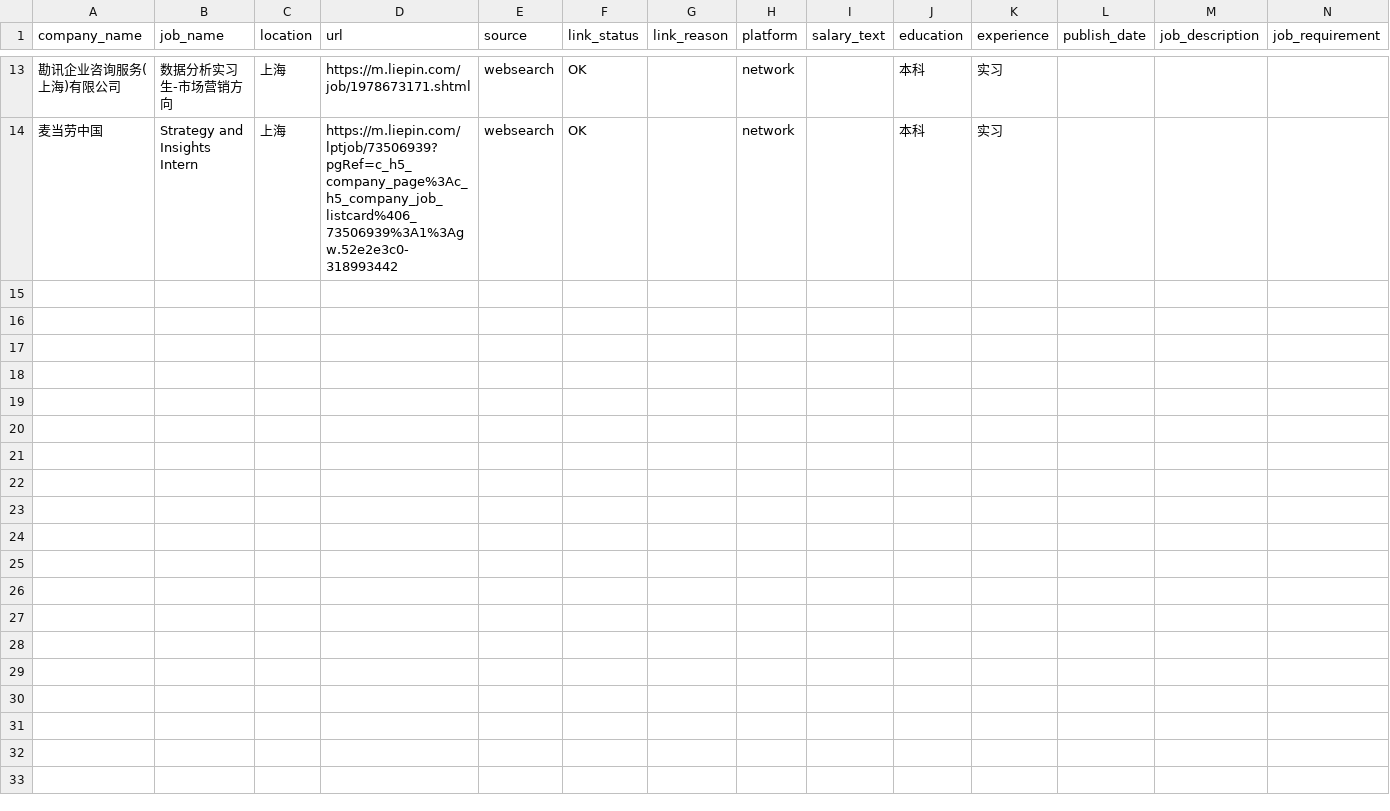
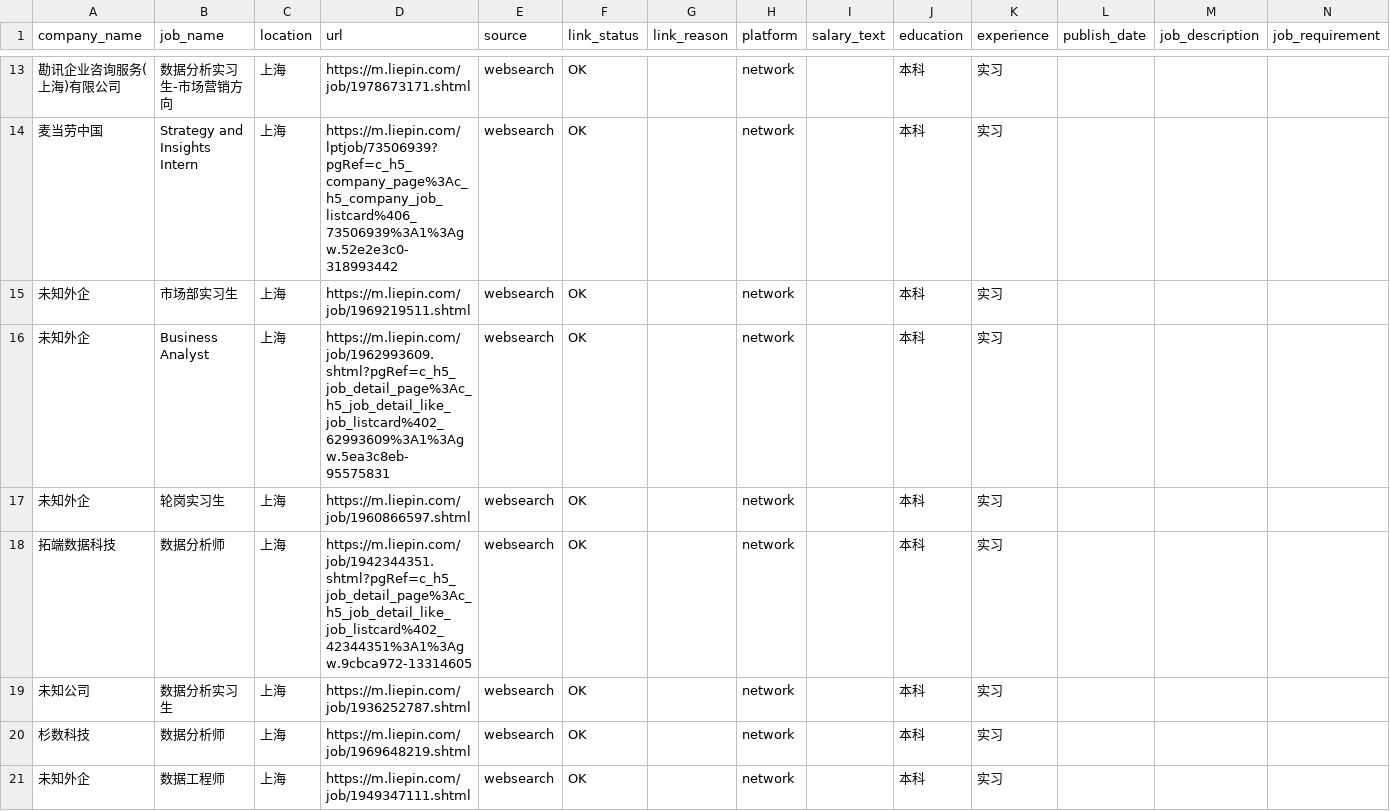
Before and after one commit to Tanglaoye-future/real-useful-resume, a CSV file: release_data/foreign_networked_leads_expanded_20260414.csv, drawn as a sheet; only a part is shown, gaps mark what is left out; the diff names each change by its address in the sheet, - before the commit and + after, or states it on an @@ line.

Commit message:
feat: continue scaling candidate pool with direct detail seeds round2

```diff
--- a/release_data/foreign_networked_leads_expanded_20260414.csv
+++ b/release_data/foreign_networked_leads_expanded_20260414.csv
+row 15: 未知外企 | 市场部实习生 | 上海 | https://m.liepin.com/job/1969219511.shtml | websearch | OK |  | network |  | 本科 | 实习
+row 16: 未知外企 | Business Analyst | 上海 | https://m.liepin.com/job/1962993609.shtml?pgRef=c_h5_job_detail_page%3Ac_h5_job_detail_like_job_listcard%402_62993609%3A1%3Agw.5ea3c8eb-95575831 | websearch | OK |  | network |  | 本科 | 实习
+row 17: 未知外企 | 轮岗实习生 | 上海 | https://m.liepin.com/job/1960866597.shtml | websearch | OK |  | network |  | 本科 | 实习
+row 18: 拓端数据科技 | 数据分析师 | 上海 | https://m.liepin.com/job/1942344351.shtml?pgRef=c_h5_job_detail_page%3Ac_h5_job_detail_like_job_listcard%402_42344351%3A1%3Agw.9cbca972-13314605 | websearch | OK |  | network |  | 本科 | 实习
+row 19: 未知公司 | 数据分析实习生 | 上海 | https://m.liepin.com/job/1936252787.shtml | websearch | OK |  | network |  | 本科 | 实习
+row 20: 杉数科技 | 数据分析师 | 上海 | https://m.liepin.com/job/1969648219.shtml | websearch | OK |  | network |  | 本科 | 实习
+row 21: 未知外企 | 数据工程师 | 上海 | https://m.liepin.com/job/1949347111.shtml | websearch | OK |  | network |  | 本科 | 实习
```
Also changed, not shown: release_data/foreign_strict_shanghai_candidate_pool_merged_v2.csv, 5 other files.
